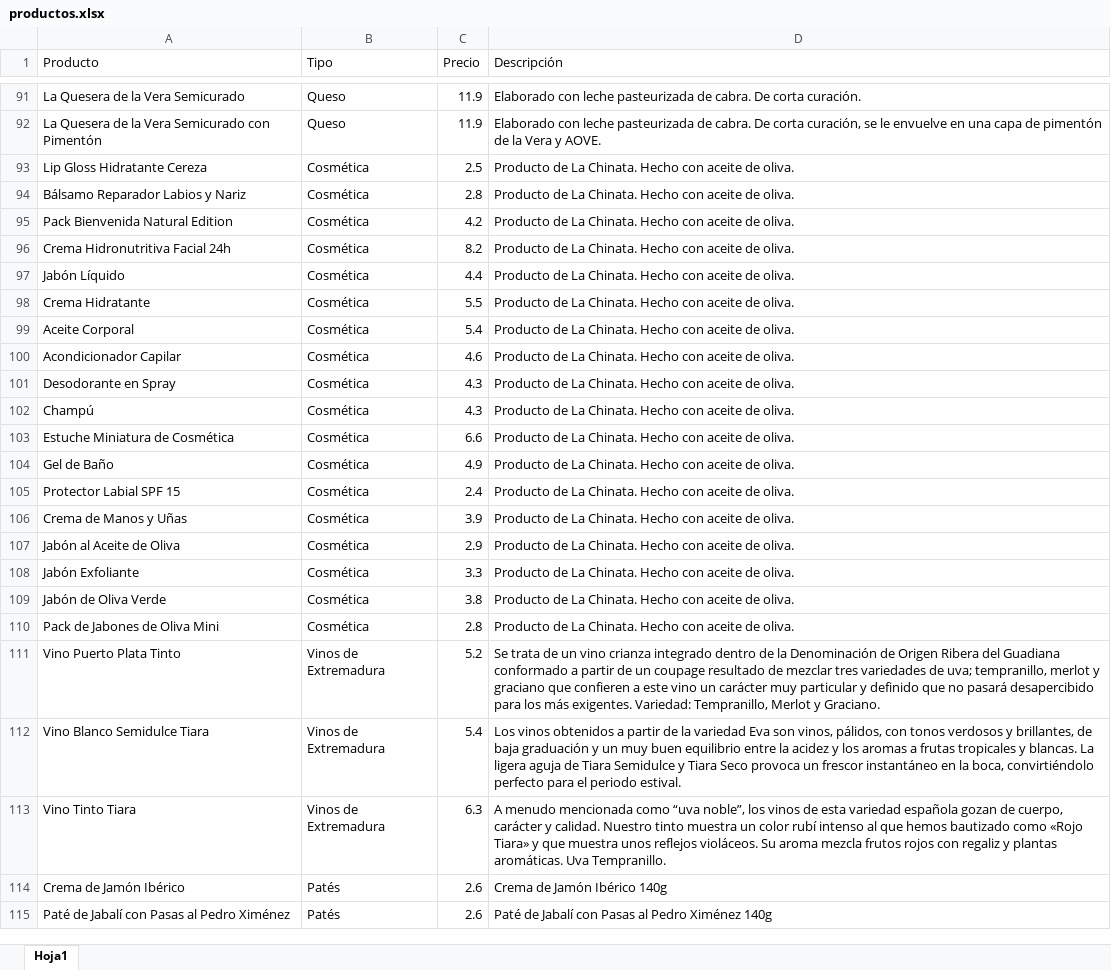
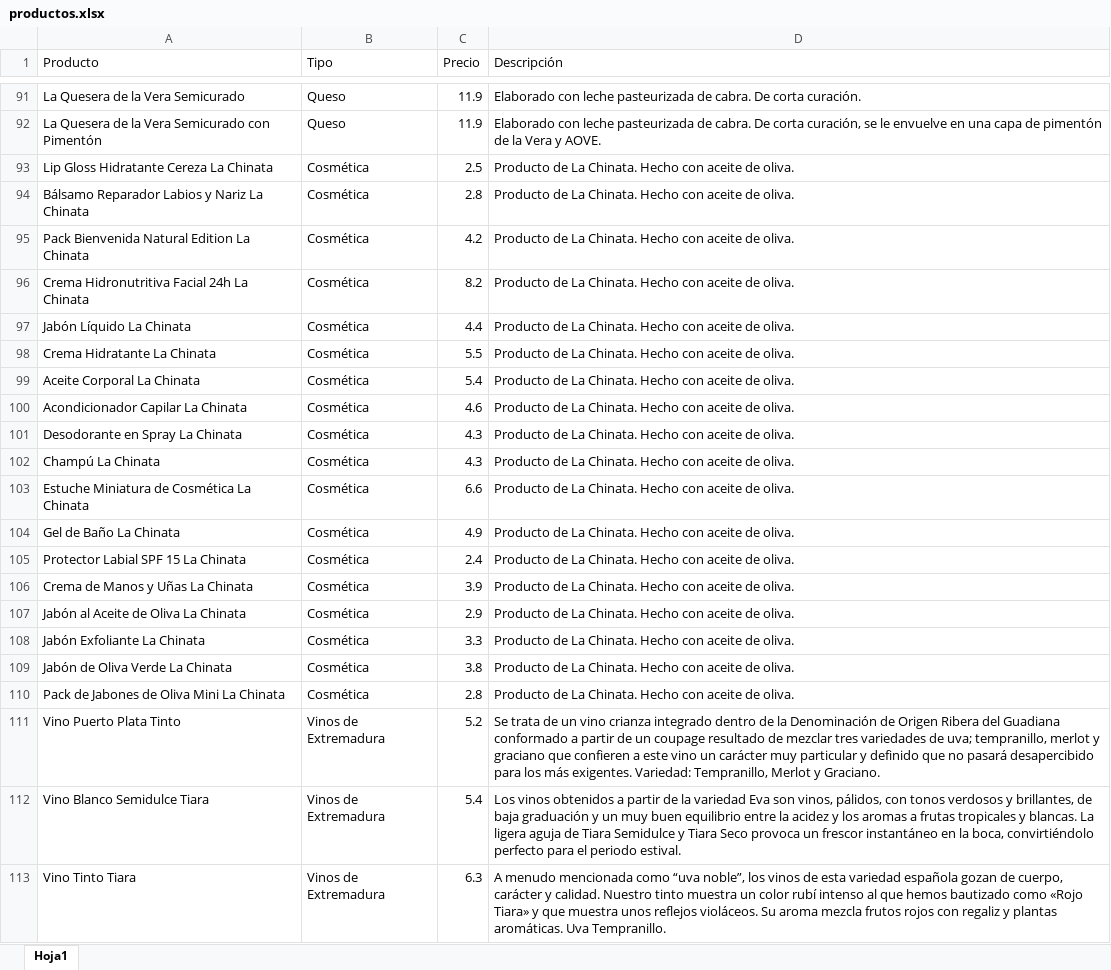
Before and after one commit to Galayo10/sabores-bot, an Excel workbook: productos.xlsx, sheet Hoja1, drawn as a sheet; only a part is shown, gaps mark what is left out; the shorter side is filled out with more unchanged rows; values as stored, in another font and other column widths than the file's, no borders; the diff names each change by its address in the sheet, - before the commit and + after, or states it on an @@ line.

```diff
--- a/productos.xlsx (sheet Hoja1)
+++ b/productos.xlsx (sheet Hoja1)
-A93 (Producto): Lip Gloss Hidratante Cereza
+A93 (Producto): Lip Gloss Hidratante Cereza La Chinata
-A94 (Producto): Bálsamo Reparador Labios y Nariz
+A94 (Producto): Bálsamo Reparador Labios y Nariz La Chinata
-A95 (Producto): Pack Bienvenida Natural Edition
+A95 (Producto): Pack Bienvenida Natural Edition La Chinata
-A96 (Producto): Crema Hidronutritiva Facial 24h
+A96 (Producto): Crema Hidronutritiva Facial 24h La Chinata
-A97 (Producto): Jabón Líquido
+A97 (Producto): Jabón Líquido La Chinata
-A98 (Producto): Crema Hidratante
+A98 (Producto): Crema Hidratante La Chinata
-A99 (Producto): Aceite Corporal
+A99 (Producto): Aceite Corporal La Chinata
-A100 (Producto): Acondicionador Capilar
+A100 (Producto): Acondicionador Capilar La Chinata
-A101 (Producto): Desodorante en Spray
+A101 (Producto): Desodorante en Spray La Chinata
-A102 (Producto): Champú
+A102 (Producto): Champú La Chinata
-A103 (Producto): Estuche Miniatura de Cosmética
+A103 (Producto): Estuche Miniatura de Cosmética La Chinata
-A104 (Producto): Gel de Baño
+A104 (Producto): Gel de Baño La Chinata
-A105 (Producto): Protector Labial SPF 15
+A105 (Producto): Protector Labial SPF 15 La Chinata
-A106 (Producto): Crema de Manos y Uñas
+A106 (Producto): Crema de Manos y Uñas La Chinata
-A107 (Producto): Jabón al Aceite de Oliva
+A107 (Producto): Jabón al Aceite de Oliva La Chinata
-A108 (Producto): Jabón Exfoliante
+A108 (Producto): Jabón Exfoliante La Chinata
-A109 (Producto): Jabón de Oliva Verde
+A109 (Producto): Jabón de Oliva Verde La Chinata
-A110 (Producto): Pack de Jabones de Oliva Mini
+A110 (Producto): Pack de Jabones de Oliva Mini La Chinata
```
Also changed, not shown: 1 other file.
